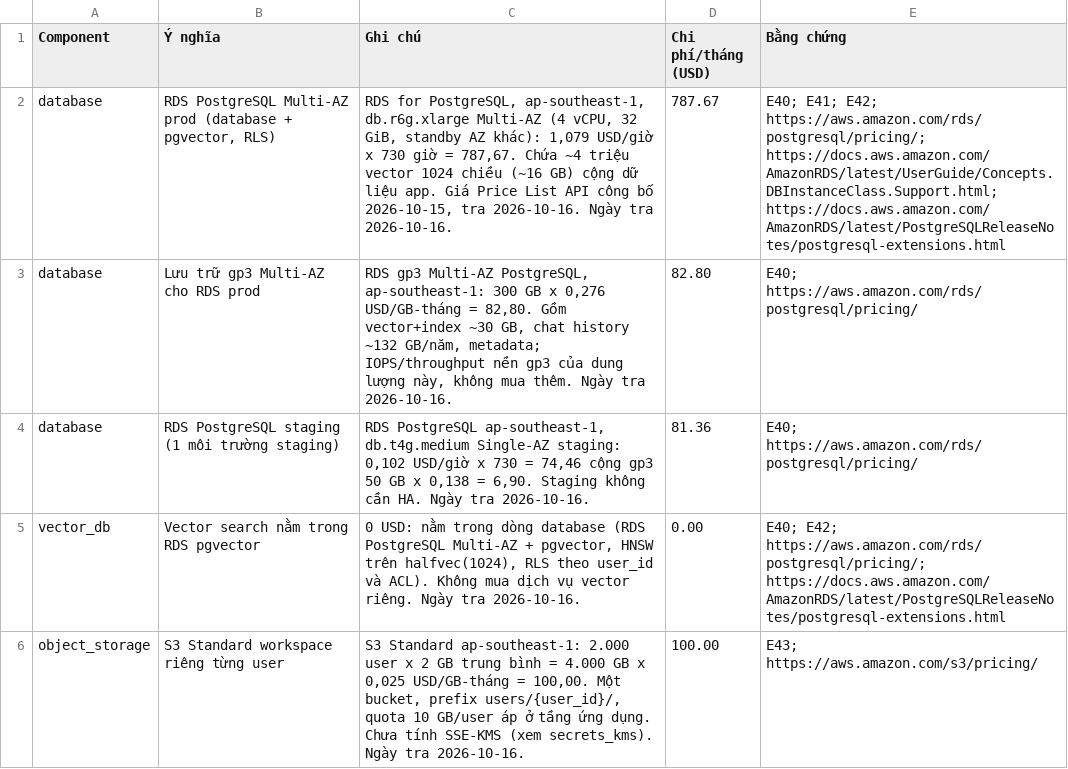
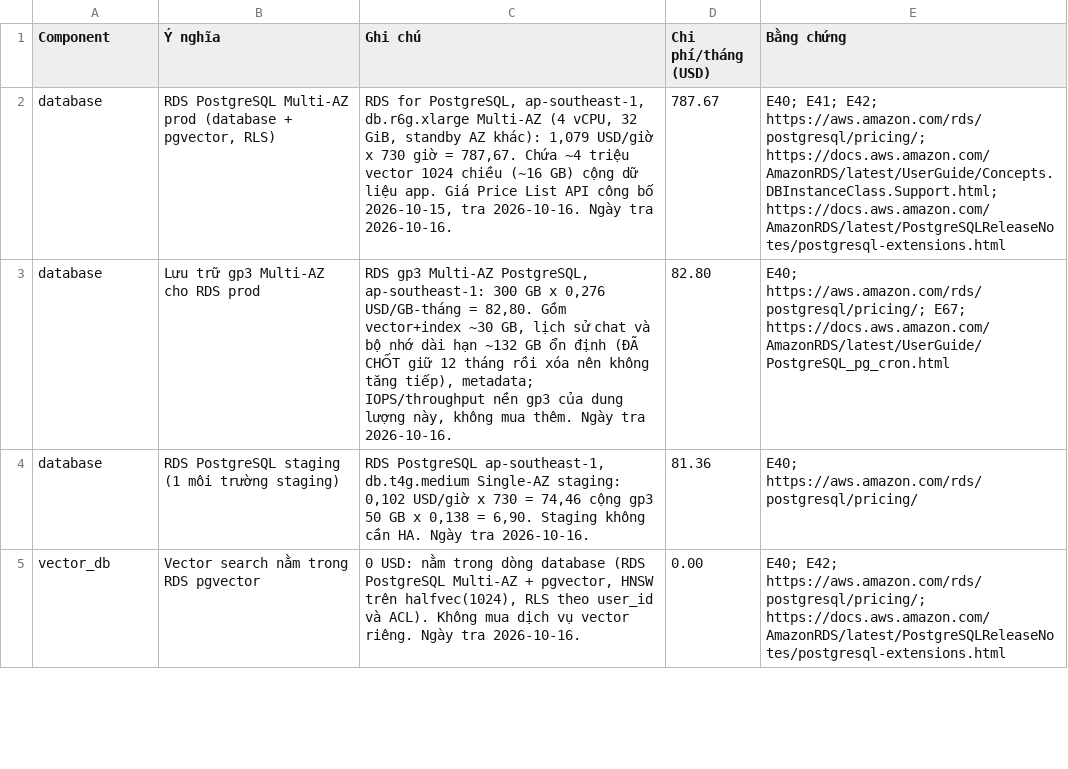
Before and after one commit to TuTune04/K4-Track2-Day28-TTL, a TSV file: docs/baogia-B.tsv, drawn as a sheet; only a part is shown; the diff covers the shown part only.

```diff
--- a/docs/baogia-B.tsv
+++ b/docs/baogia-B.tsv
@@ -2,5 +2,4 @@ Component	Ý nghĩa	Ghi chú	Chi phí/tháng (USD)	Bằng chứng
 database	RDS PostgreSQL Multi-AZ prod (database + pgvector, RLS)	RDS for PostgreSQL, ap-southeast-1, db.r6g.xlarge Multi-AZ (4 vCPU, 32 GiB, standby AZ khác): 1,079 USD/giờ x 730 giờ = 787,67. Chứa ~4 triệu vector 1024 chiều (~16 GB) cộng dữ liệu app. Giá Price List API công bố 2026-10-15, tra 2026-10-16. Ngày tra 2026-10-16.	787.67	E40; E41; E42; https://aws.amazon.com/rds/postgresql/pricing/; https://docs.aws.amazon.com/AmazonRDS/latest/UserGuide/Concepts.DBInstanceClass.Support.html; https://docs.aws.amazon.com/AmazonRDS/latest/PostgreSQLReleaseNotes/postgresql-extensions.html
-database	Lưu trữ gp3 Multi-AZ cho RDS prod	RDS gp3 Multi-AZ PostgreSQL, ap-southeast-1: 300 GB x 0,276 USD/GB-tháng = 82,80. Gồm vector+index ~30 GB, chat history ~132 GB/năm, metadata; IOPS/throughput nền gp3 của dung lượng này, không mua thêm. Ngày tra 2026-10-16.	82.80	E40; https://aws.amazon.com/rds/postgresql/pricing/
+database	Lưu trữ gp3 Multi-AZ cho RDS prod	RDS gp3 Multi-AZ PostgreSQL, ap-southeast-1: 300 GB x 0,276 USD/GB-tháng = 82,80. Gồm vector+index ~30 GB, lịch sử chat và bộ nhớ dài hạn ~132 GB ổn định (ĐÃ CHỐT giữ 12 tháng rồi xóa nên không tăng tiếp), metadata; IOPS/throughput nền gp3 của dung lượng này, không mua thêm. Ngày tra 2026-10-16.	82.80	E40; https://aws.amazon.com/rds/postgresql/pricing/; E67; https://docs.aws.amazon.com/AmazonRDS/latest/UserGuide/PostgreSQL_pg_cron.html
 database	RDS PostgreSQL staging (1 môi trường staging)	RDS PostgreSQL ap-southeast-1, db.t4g.medium Single-AZ staging: 0,102 USD/giờ x 730 = 74,46 cộng gp3 50 GB x 0,138 = 6,90. Staging không cần HA. Ngày tra 2026-10-16.	81.36	E40; https://aws.amazon.com/rds/postgresql/pricing/
 vector_db	Vector search nằm trong RDS pgvector	0 USD: nằm trong dòng database (RDS PostgreSQL Multi-AZ + pgvector, HNSW trên halfvec(1024), RLS theo user_id và ACL). Không mua dịch vụ vector riêng. Ngày tra 2026-10-16.	0.00	E40; E42; https://aws.amazon.com/rds/postgresql/pricing/; https://docs.aws.amazon.com/AmazonRDS/latest/PostgreSQLReleaseNotes/postgresql-extensions.html
-object_storage	S3 Standard workspace riêng từng user	S3 Standard ap-southeast-1: 2.000 user x 2 GB trung bình = 4.000 GB x 0,025 USD/GB-tháng = 100,00. Một bucket, prefix users/{user_id}/, quota 10 GB/user áp ở tầng ứng dụng. Chưa tính SSE-KMS (xem secrets_kms). Ngày tra 2026-10-16.	100.00	E43; https://aws.amazon.com/s3/pricing/
```
Also changed, not shown: 2 added rows and 2 edited cells elsewhere in this file, 1 other file.
